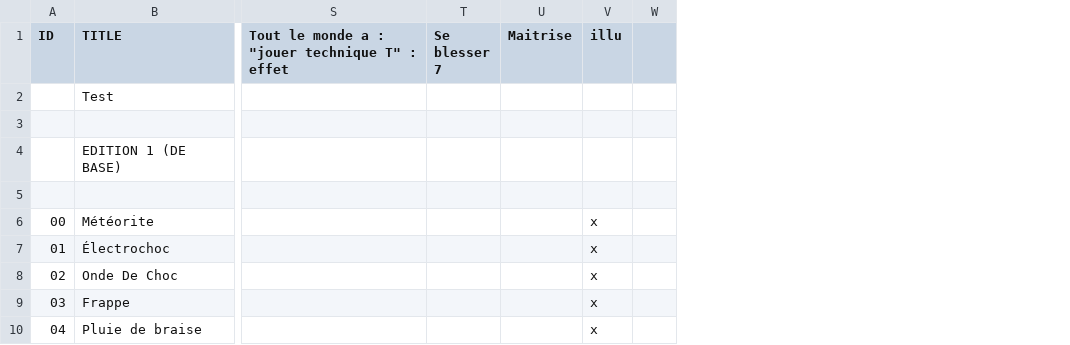
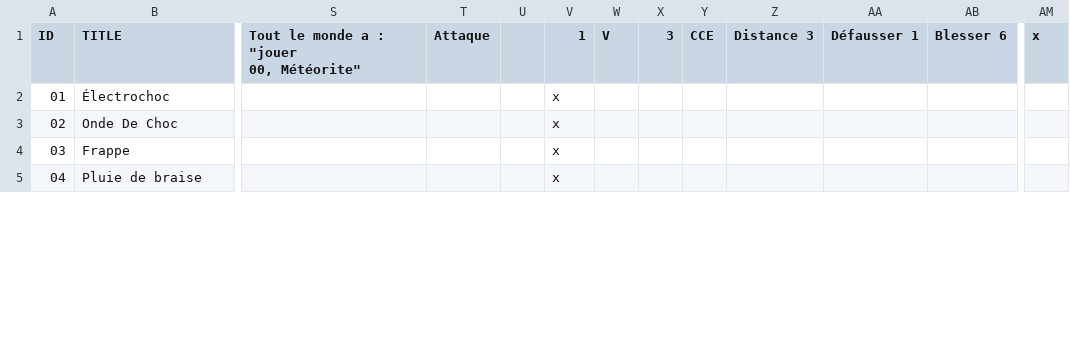
Before and after one commit to dracdrac/BATTLEFIGHT, a CSV file: _data/cartes-I-alpha.csv, drawn as a sheet; only a part is shown, gaps mark what is left out; removed rows and columns are numbered as before the commit, all else as after; rows hold the shown columns only; ↵ is a line break in a cell; the diff covers the shown part only; the diff names each change by its address in the sheet, - before the commit and + after, or states it on an @@ line.

Commit message:
Travail sur le code de rendu des cartes

```diff
--- a/_data/cartes-I-alpha.csv
+++ b/_data/cartes-I-alpha.csv
-column U (Maitrise), empty
+column U, empty
+column X (3), empty
+column Y (CCE), empty
+column Z (Distance 3), empty
+column AA (Défausser 1), empty
+column AB (Blesser 6), empty
+column AM (x), empty
-S1: Tout le monde a : "jouer technique T" : effet
+S1: Tout le monde a : "jouer ↵ 00, Météorite"
-T1: Se blesser 7
+T1: Attaque
-V1: illu
+V1: 1
-W1: (empty)
+W1: V
-row 2:  | Test
-row 3: (empty)
-row 4:  | EDITION 1 (DE BASE)
-row 5: (empty)
-row 6: 00 | Météorite |  |  |  | x
```
Also changed, not shown: 10 added columns elsewhere in this file.
